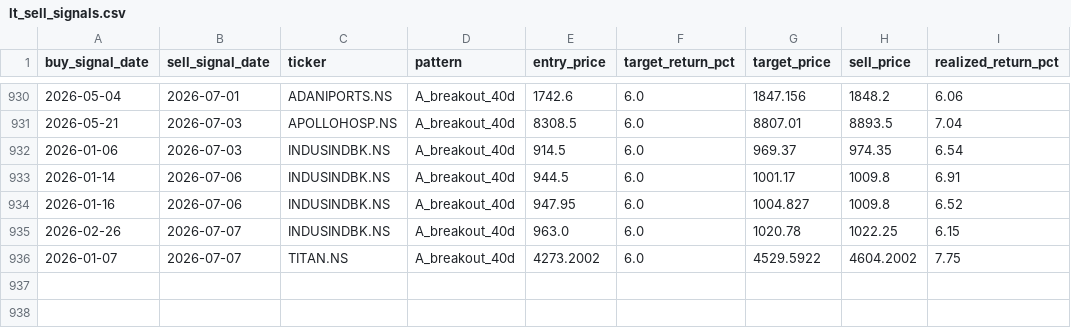
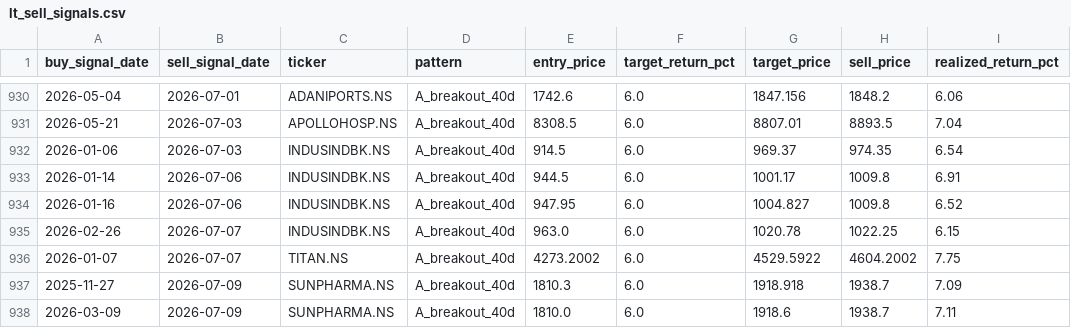
Before and after one commit to SarbariRoy/stock-operator, a CSV file: stock_triggers/data/lt_sell_signals.csv, drawn as a sheet; only a part is shown, gaps mark what is left out; the diff names each change by its address in the sheet, - before the commit and + after, or states it on an @@ line.

```diff
--- a/stock_triggers/data/lt_sell_signals.csv
+++ b/stock_triggers/data/lt_sell_signals.csv
+row 937: 2025-11-27 | 2026-07-09 | SUNPHARMA.NS | A_breakout_40d | 1810.3 | 6.0 | 1918.918 | 1938.7 | 7.09
+row 938: 2026-03-09 | 2026-07-09 | SUNPHARMA.NS | A_breakout_40d | 1810.0 | 6.0 | 1918.6 | 1938.7 | 7.11
```
Also changed, not shown: stock_triggers/data/lt_signals_pattern_a.csv, stock_triggers/data/universe_signal_scores.csv, 6 other files.
